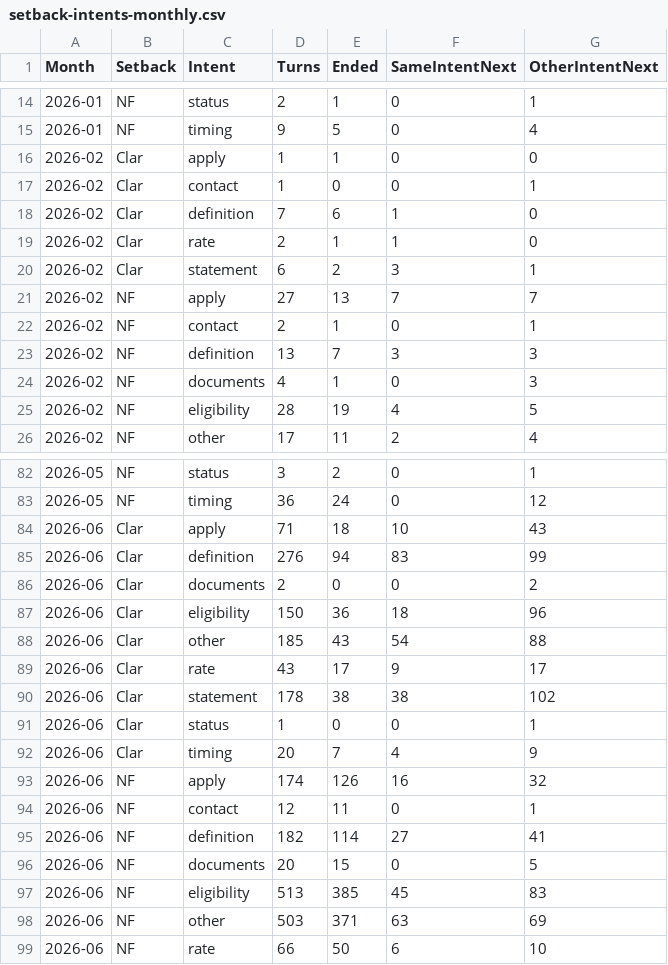
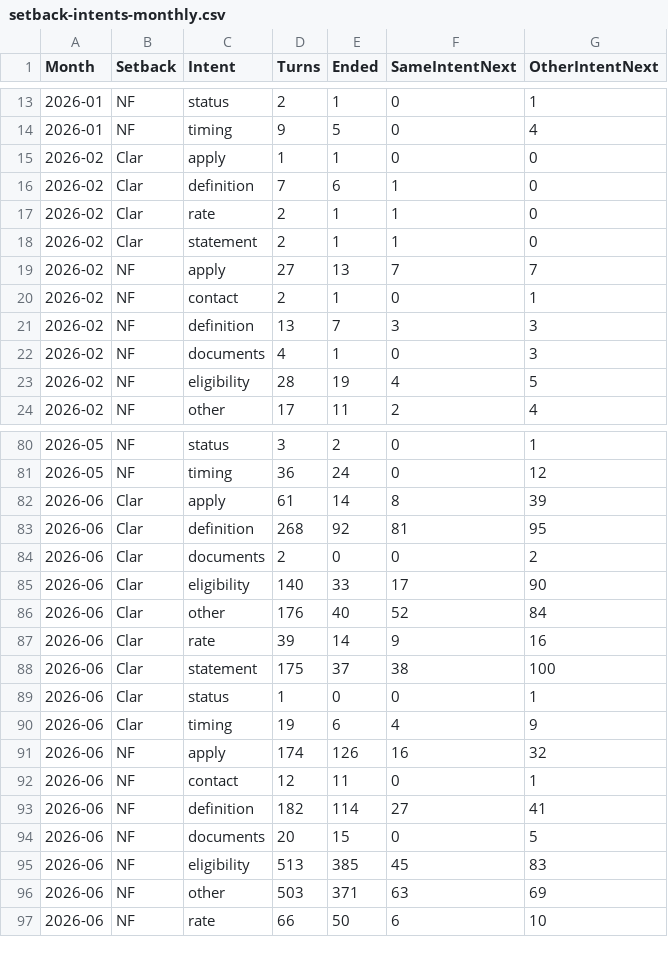
Before and after one commit to RglrAL/AskCI-stats, a CSV file: data/setback-intents-monthly.csv, drawn as a sheet; only a part is shown, gaps mark what is left out; the diff covers the shown part only.

```diff
--- a/data/setback-intents-monthly.csv
+++ b/data/setback-intents-monthly.csv
@@ -16,6 +15,5 @@ Month,Setback,Intent,Turns,Ended,SameIntentNext,OtherIntentNext
 2026-02,Clar,apply,1,1,0,0
-2026-02,Clar,contact,1,0,0,1
 2026-02,Clar,definition,7,6,1,0
 2026-02,Clar,rate,2,1,1,0
-2026-02,Clar,statement,6,2,3,1
+2026-02,Clar,statement,2,1,1,0
 2026-02,NF,apply,27,13,7,7
@@ -83,11 +81,11 @@ Month,Setback,Intent,Turns,Ended,SameIntentNext,OtherIntentNext
 2026-05,NF,timing,36,24,0,12
-2026-06,Clar,apply,71,18,10,43
-2026-06,Clar,definition,276,94,83,99
+2026-06,Clar,apply,61,14,8,39
+2026-06,Clar,definition,268,92,81,95
 2026-06,Clar,documents,2,0,0,2
-2026-06,Clar,eligibility,150,36,18,96
-2026-06,Clar,other,185,43,54,88
-2026-06,Clar,rate,43,17,9,17
-2026-06,Clar,statement,178,38,38,102
+2026-06,Clar,eligibility,140,33,17,90
+2026-06,Clar,other,176,40,52,84
+2026-06,Clar,rate,39,14,9,16
+2026-06,Clar,statement,175,37,38,100
 2026-06,Clar,status,1,0,0,1
-2026-06,Clar,timing,20,7,4,9
+2026-06,Clar,timing,19,6,4,9
 2026-06,NF,apply,174,126,16,32
```
Also changed, not shown: 1 removed row and 91 edited cells elsewhere in this file, data/answer-next-daily.csv, data/content-gaps.csv, 36 other files.
